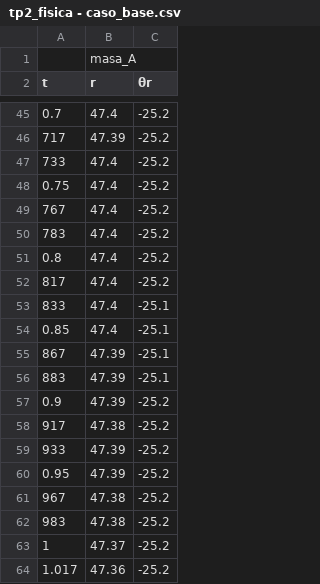
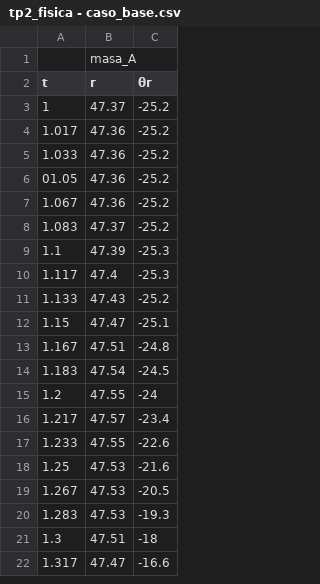
Before and after one commit to FranciscoCarruthers/Fisica-TPs, a CSV file: TP2/tp2_fisica - caso_base.csv, drawn as a sheet; only a part is shown, gaps mark what is left out; the shorter side is filled out with more unchanged rows; the diff covers the shown part only; the diff names each change by its address in the sheet, - before the commit and + after, or states it on an @@ line.

```diff
--- a/TP2/tp2_fisica - caso_base.csv
+++ b/TP2/tp2_fisica - caso_base.csv
-row 45: 0.7 | 47.4 | -25.2
-row 46: 717 | 47.39 | -25.2
-row 47: 733 | 47.4 | -25.2
-row 48: 0.75 | 47.4 | -25.2
-row 49: 767 | 47.4 | -25.2
-row 50: 783 | 47.4 | -25.2
-row 51: 0.8 | 47.4 | -25.2
-row 52: 817 | 47.4 | -25.2
-row 53: 833 | 47.4 | -25.1
-row 54: 0.85 | 47.4 | -25.1
-row 55: 867 | 47.39 | -25.1
-row 56: 883 | 47.39 | -25.1
-row 57: 0.9 | 47.39 | -25.2
-row 58: 917 | 47.38 | -25.2
-row 59: 933 | 47.39 | -25.2
-row 60: 0.95 | 47.39 | -25.2
-row 61: 967 | 47.38 | -25.2
-row 62: 983 | 47.38 | -25.2
```
Also changed, not shown: 42 removed rows and 2 edited cells elsewhere in this file, TP2/tp2_fisica - angulo_10.csv, TP2/tp2_fisica - angulo_15.csv, 26 other files.
